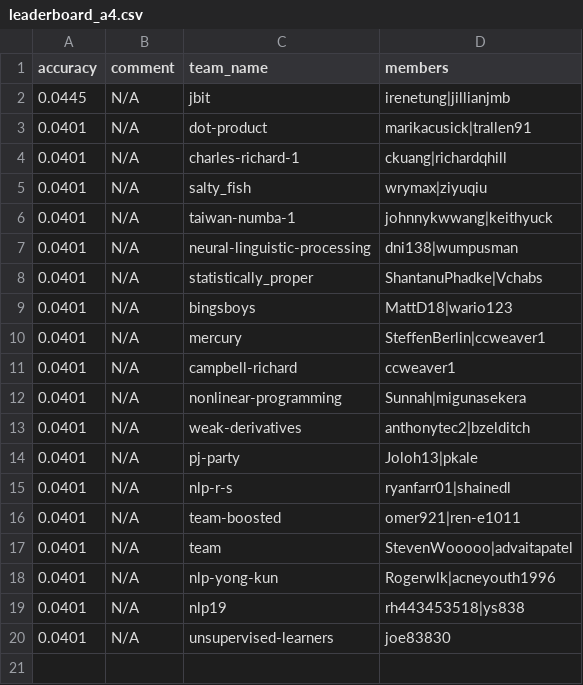
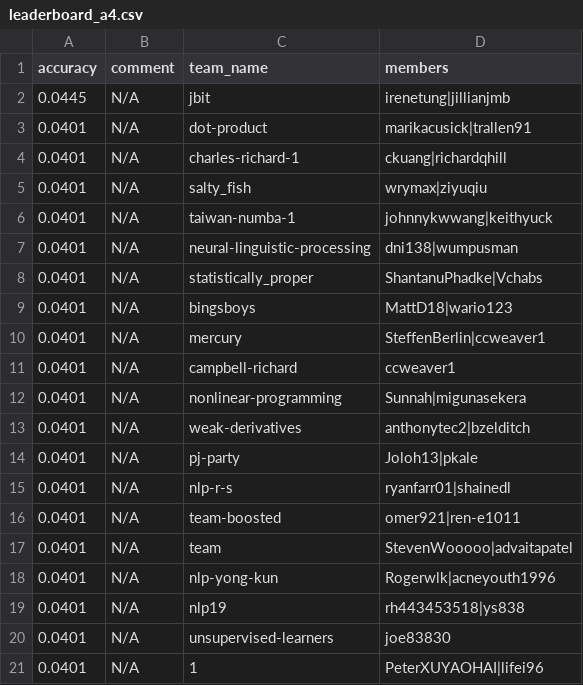
Before and after one commit to advaitapatel/leaderboards, a CSV file: leaderboard_a4.csv, drawn as a sheet; the diff names each change by its address in the sheet, - before the commit and + after, or states it on an @@ line.

Commit message:
cron update

```diff
--- a/leaderboard_a4.csv
+++ b/leaderboard_a4.csv
+row 21: 0.0401 | N/A | 1 | PeterXUYAOHAI|lifei96
```
